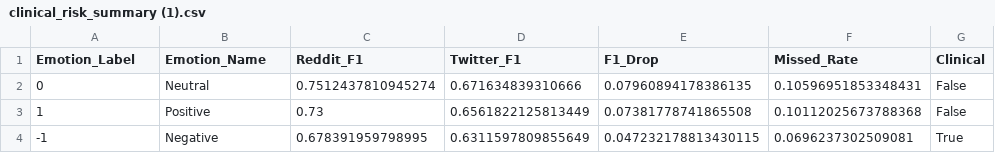
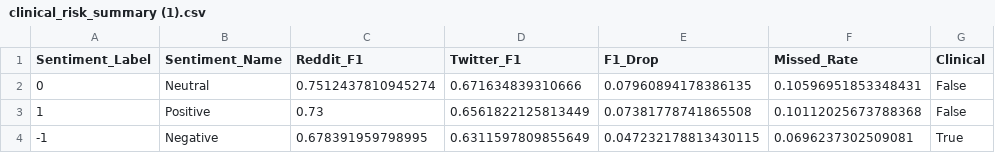
Before and after one commit to A-Piyas-04/cross-platform-sentiment, a CSV file: results/clinical_risk_summary (1).csv, drawn as a sheet.

Commit message:
Refactor project terminology from "emotion" to "sentiment" across documentation, data files, and code. Updated README, data processing scripts, and results files to reflect this change, ensuring consistency in sentiment classification terminology.

```diff
--- a/results/clinical_risk_summary (1).csv
+++ b/results/clinical_risk_summary (1).csv
@@ -1,2 +1,2 @@
-Emotion_Label,Emotion_Name,Reddit_F1,Twitter_F1,F1_Drop,Missed_Rate,Clinical
+Sentiment_Label,Sentiment_Name,Reddit_F1,Twitter_F1,F1_Drop,Missed_Rate,Clinical
 0,Neutral,0.7512437810945274,0.671634839310666,0.07960894178386135,0.10596951853348431,False
```
Also changed, not shown: data/processed/reddit_linguistic.csv, data/processed/twitter_linguistic.csv, 14 other files.
